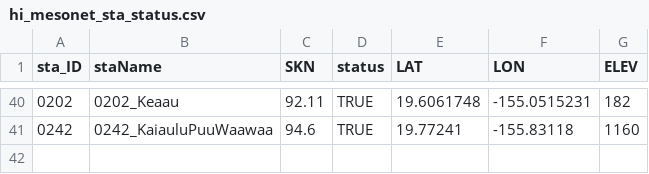
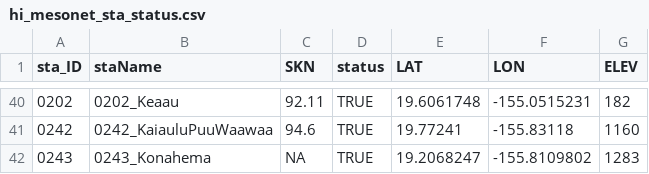
Before and after one commit to ikewai/hawaii_wx_station_mgmt_container, a CSV file: hi_mesonet_sta_status.csv, drawn as a sheet; only a part is shown, gaps mark what is left out.

Commit message:
add 243
added 0243_Konahema

```diff
--- a/hi_mesonet_sta_status.csv
+++ b/hi_mesonet_sta_status.csv
@@ -41 +41,2 @@ sta_ID,staName,SKN,status,LAT,LON,ELEV
 "0242","0242_KaiauluPuuWaawaa",94.6,TRUE,19.77241,-155.83118,1160
+"0243","0243_Konahema",NA,TRUE,19.2068247,-155.8109802,1283
```
